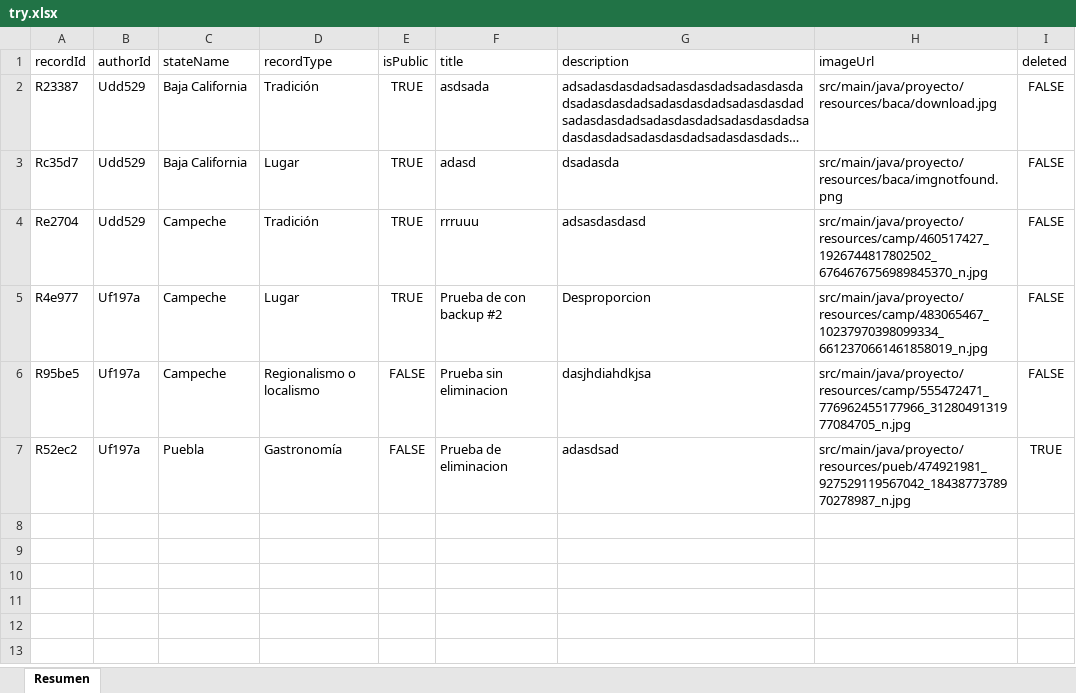
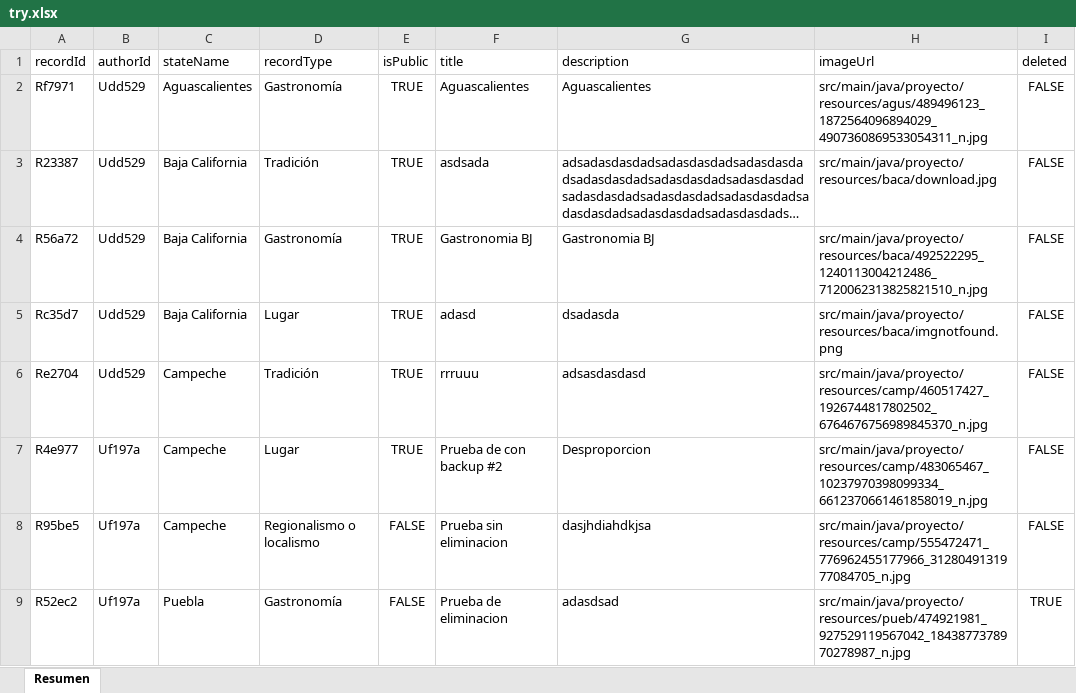
Before and after one commit to ElFalsoLicenciado/TopicosAvanzadosDeProgramacion, an Excel workbook: TAP Tema 1/results/try.xlsx, sheet Resumen, drawn as a sheet; long unchanged cells end in …; values as stored, in another font and other column widths than the file's, no borders; the diff names each change by its address in the sheet, - before the commit and + after, or states it on an @@ line.

```diff
--- a/TAP Tema 1/results/try.xlsx (sheet Resumen)
+++ b/TAP Tema 1/results/try.xlsx (sheet Resumen)
+row 2: Rf7971 | Udd529 | Aguascalientes | Gastronomía | TRUE | Aguascalientes | Aguascalientes | src/main/java/proyecto/resources/agus/489496123_1872564096894029_4907360869533054311_n.jpg | FALSE
+row 4: R56a72 | Udd529 | Baja California | Gastronomía | TRUE | Gastronomia BJ | Gastronomia BJ | src/main/java/proyecto/resources/baca/492522295_1240113004212486_7120062313825821510_n.jpg | FALSE
```
Also changed, not shown: 2 other files.
